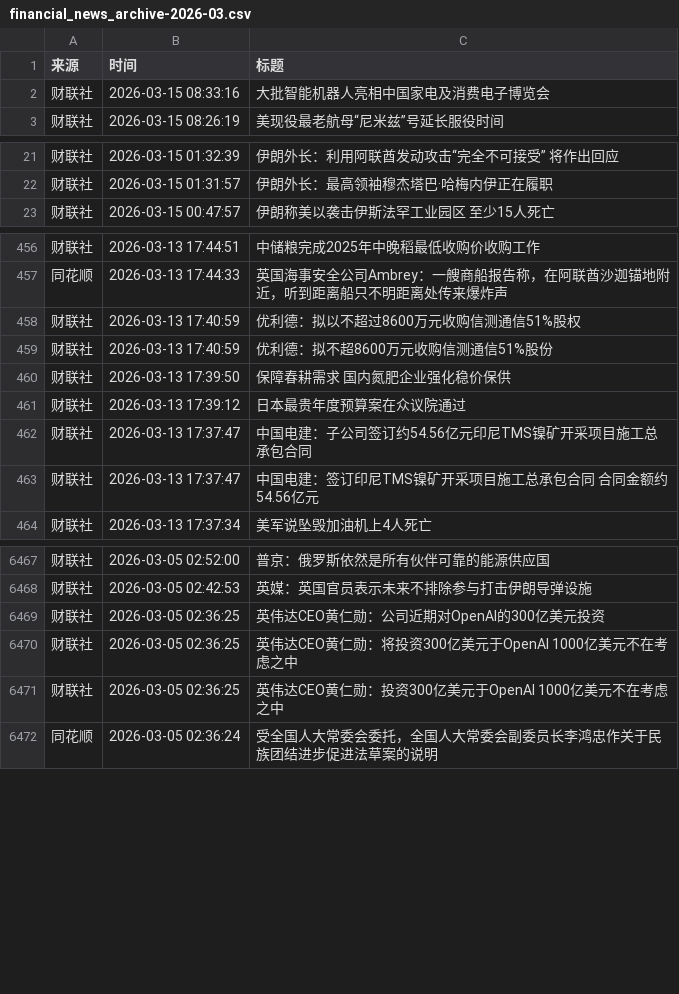
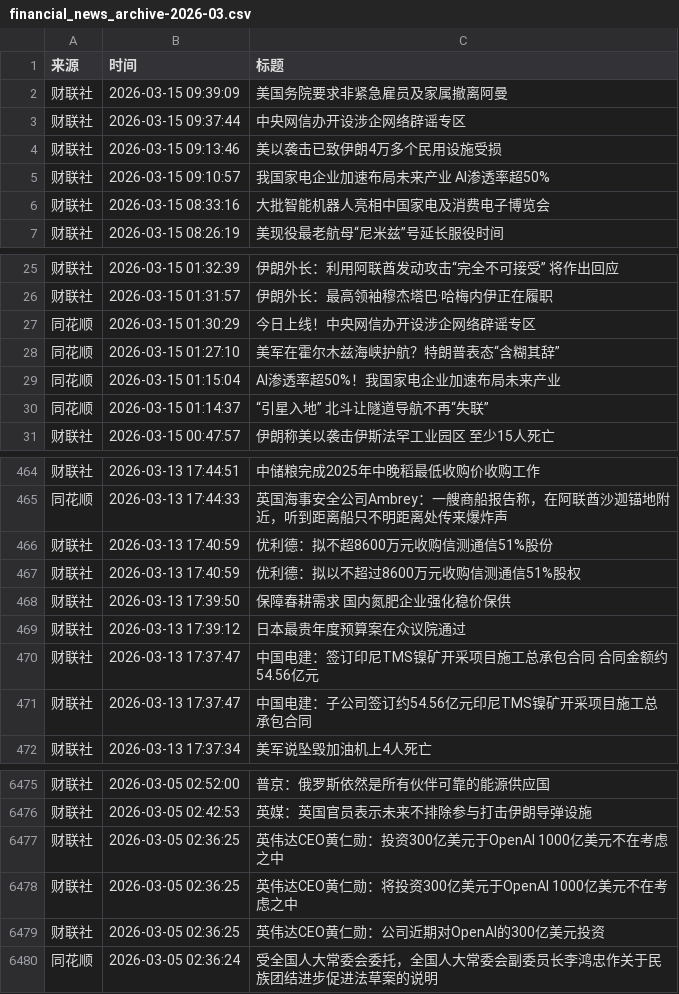
Before and after one commit to ZhangLi1984/AStockNews, a CSV file: financial_news_archive-2026-03.csv, drawn as a sheet; only a part is shown, gaps mark what is left out; the diff covers the shown part only.

```diff
--- a/financial_news_archive-2026-03.csv
+++ b/financial_news_archive-2026-03.csv
@@ -1,2 +1,6 @@
 来源,时间,标题
+财联社,2026-03-15 09:39:09,美国务院要求非紧急雇员及家属撤离阿曼
+财联社,2026-03-15 09:37:44,中央网信办开设涉企网络辟谣专区
+财联社,2026-03-15 09:13:46,美以袭击已致伊朗4万多个民用设施受损
+财联社,2026-03-15 09:10:57,我国家电企业加速布局未来产业 AI渗透率超50%
 财联社,2026-03-15 08:33:16,大批智能机器人亮相中国家电及消费电子博览会
@@ -22,2 +26,6 @@
 财联社,2026-03-15 01:31:57,伊朗外长：最高领袖穆杰塔巴·哈梅内伊正在履职
+同花顺,2026-03-15 01:30:29,今日上线！中央网信办开设涉企网络辟谣专区
+同花顺,2026-03-15 01:27:10,美军在霍尔木兹海峡护航？特朗普表态“含糊其辞”
+同花顺,2026-03-15 01:15:04,AI渗透率超50%！我国家电企业加速布局未来产业
+同花顺,2026-03-15 01:14:37,“引星入地” 北斗让隧道导航不再“失联”
 财联社,2026-03-15 00:47:57,伊朗称美以袭击伊斯法罕工业园区 至少15人死亡
@@ -457,8 +465,8 @@
 同花顺,2026-03-13 17:44:33,英国海事安全公司Ambrey：一艘商船报告称，在阿联酋沙迦锚地附近，听到距离船只不明距离处传来爆炸声
-财联社,2026-03-13 17:40:59,优利德：拟以不超过8600万元收购信测通信51%股权
 财联社,2026-03-13 17:40:59,优利德：拟不超8600万元收购信测通信51%股份
+财联社,2026-03-13 17:40:59,优利德：拟以不超过8600万元收购信测通信51%股权
 财联社,2026-03-13 17:39:50,保障春耕需求 国内氮肥企业强化稳价保供
 财联社,2026-03-13 17:39:12,日本最贵年度预算案在众议院通过
-财联社,2026-03-13 17:37:47,中国电建：子公司签订约54.56亿元印尼TMS镍矿开采项目施工总承包合同
 财联社,2026-03-13 17:37:47,中国电建：签订印尼TMS镍矿开采项目施工总承包合同 合同金额约54.56亿元
+财联社,2026-03-13 17:37:47,中国电建：子公司签订约54.56亿元印尼TMS镍矿开采项目施工总承包合同
 财联社,2026-03-13 17:37:34,美军说坠毁加油机上4人死亡
@@ -6468,5 +6476,5 @@
 财联社,2026-03-05 02:42:53,英媒：英国官员表示未来不排除参与打击伊朗导弹设施
-财联社,2026-03-05 02:36:25,英伟达CEO黄仁勋：公司近期对OpenAI的300亿美元投资
-财联社,2026-03-05 02:36:25,英伟达CEO黄仁勋：将投资300亿美元于OpenAI 1000亿美元不在考虑之中
 财联社,2026-03-05 02:36:25,英伟达CEO黄仁勋：投资300亿美元于OpenAI 1000亿美元不在考虑之中
+财联社,2026-03-05 02:36:25,英伟达CEO黄仁勋：将投资300亿美元于OpenAI 1000亿美元不在考虑之中
+财联社,2026-03-05 02:36:25,英伟达CEO黄仁勋：公司近期对OpenAI的300亿美元投资
 同花顺,2026-03-05 02:36:24,受全国人大常委会委托，全国人大常委会副委员长李鸿忠作关于民族团结进步促进法草案的说明
```
Also changed, not shown: 39 moved rows elsewhere in this file.
